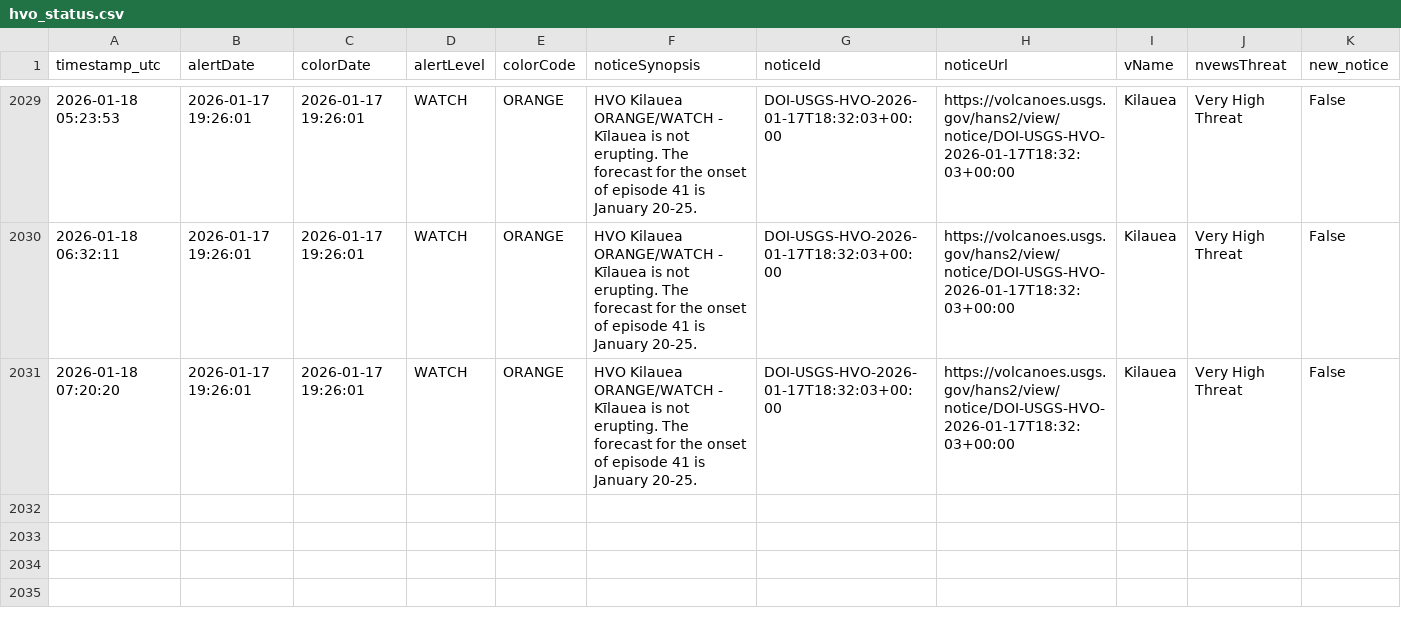
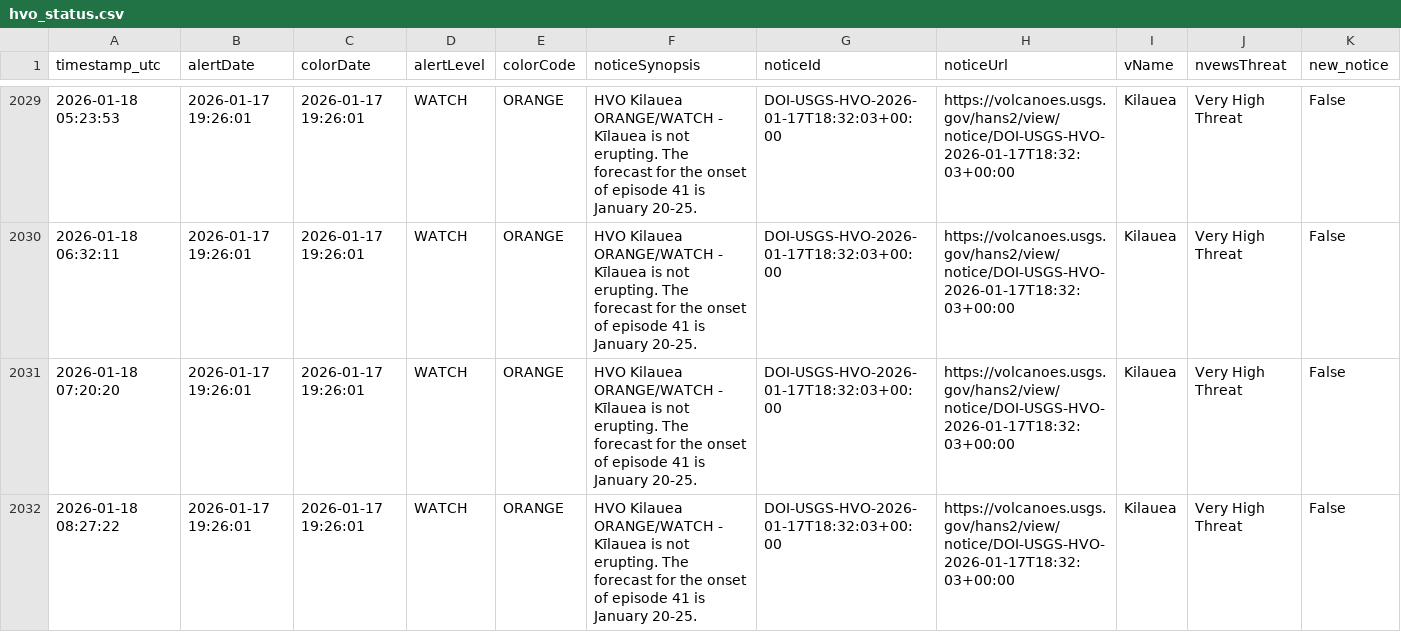
Before and after one commit to boncz/hawaii-airquality-forecasting, a CSV file: data/raw/hvo/hvo_status.csv, drawn as a sheet; only a part is shown, gaps mark what is left out.

```diff
--- a/data/raw/hvo/hvo_status.csv
+++ b/data/raw/hvo/hvo_status.csv
@@ -2031 +2031,2 @@ timestamp_utc,alertDate,colorDate,alertLevel,colorCode,noticeSynopsis,noticeId,n
 2026-01-18 07:20:20,2026-01-17 19:26:01,2026-01-17 19:26:01,WATCH,ORANGE,HVO Kilauea ORANGE/WATCH - Kīlauea is not erupting. The forecast for the onset of episode 41 is January 20-25.,DOI-USGS-HVO-2026-01-17T18:32:03+00:00,https://volcanoes.usgs.gov/hans2/view/notice/DOI-USGS-HVO-2026-01-17T18:32:03+00:00,Kilauea,Very High Threat,False
+2026-01-18 08:27:22,2026-01-17 19:26:01,2026-01-17 19:26:01,WATCH,ORANGE,HVO Kilauea ORANGE/WATCH - Kīlauea is not erupting. The forecast for the onset of episode 41 is January 20-25.,DOI-USGS-HVO-2026-01-17T18:32:03+00:00,https://volcanoes.usgs.gov/hans2/view/notice/DOI-USGS-HVO-2026-01-17T18:32:03+00:00,Kilauea,Very High Threat,False
```
